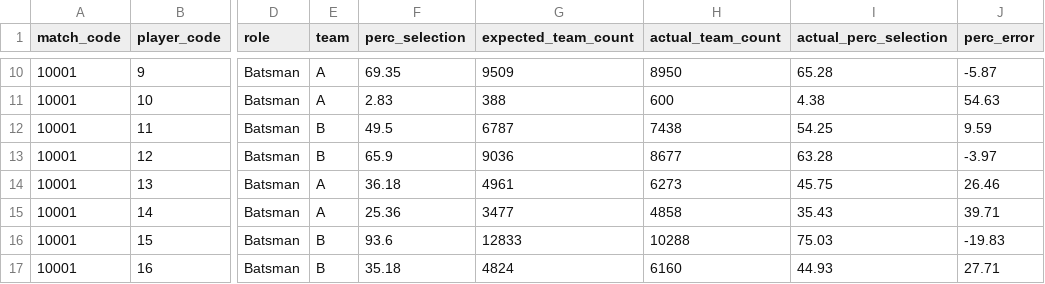
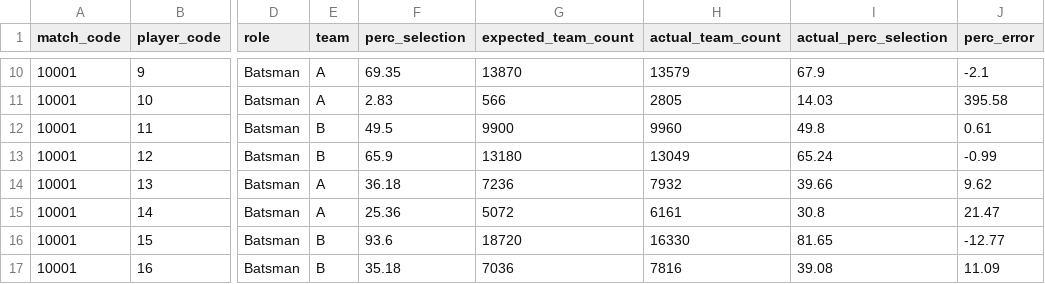
Before and after one commit to Alok-Kumar2005/Fantasy-Cricket-Team-Simulation, a CSV file: accuracy_summary.csv, drawn as a sheet; only a part is shown, gaps mark what is left out; the diff covers the shown part only; the diff names each change by its address in the sheet, - before the commit and + after, or states it on an @@ line.

```diff
--- a/accuracy_summary.csv
+++ b/accuracy_summary.csv
-G10 (expected_team_count): 9509
+G10 (expected_team_count): 13870
-H10 (actual_team_count): 8950
+H10 (actual_team_count): 13579
-I10 (actual_perc_selection): 65.28
+I10 (actual_perc_selection): 67.9
-J10 (perc_error): -5.87
+J10 (perc_error): -2.1
-G11 (expected_team_count): 388
+G11 (expected_team_count): 566
-H11 (actual_team_count): 600
+H11 (actual_team_count): 2805
-I11 (actual_perc_selection): 4.38
+I11 (actual_perc_selection): 14.03
-J11 (perc_error): 54.63
+J11 (perc_error): 395.58
-G12 (expected_team_count): 6787
+G12 (expected_team_count): 9900
-H12 (actual_team_count): 7438
+H12 (actual_team_count): 9960
-I12 (actual_perc_selection): 54.25
+I12 (actual_perc_selection): 49.8
-J12 (perc_error): 9.59
+J12 (perc_error): 0.61
-G13 (expected_team_count): 9036
+G13 (expected_team_count): 13180
-H13 (actual_team_count): 8677
+H13 (actual_team_count): 13049
-I13 (actual_perc_selection): 63.28
+I13 (actual_perc_selection): 65.24
-J13 (perc_error): -3.97
+J13 (perc_error): -0.99
-G14 (expected_team_count): 4961
+G14 (expected_team_count): 7236
-H14 (actual_team_count): 6273
+H14 (actual_team_count): 7932
-I14 (actual_perc_selection): 45.75
+I14 (actual_perc_selection): 39.66
-J14 (perc_error): 26.46
+J14 (perc_error): 9.62
-G15 (expected_team_count): 3477
+G15 (expected_team_count): 5072
-H15 (actual_team_count): 4858
+H15 (actual_team_count): 6161
-I15 (actual_perc_selection): 35.43
+I15 (actual_perc_selection): 30.8
-J15 (perc_error): 39.71
+J15 (perc_error): 21.47
-G16 (expected_team_count): 12833
+G16 (expected_team_count): 18720
-H16 (actual_team_count): 10288
+H16 (actual_team_count): 16330
-I16 (actual_perc_selection): 75.03
+I16 (actual_perc_selection): 81.65
-J16 (perc_error): -19.83
+J16 (perc_error): -12.77
-G17 (expected_team_count): 4824
+G17 (expected_team_count): 7036
-H17 (actual_team_count): 6160
+H17 (actual_team_count): 7816
-I17 (actual_perc_selection): 44.93
+I17 (actual_perc_selection): 39.08
-J17 (perc_error): 27.71
+J17 (perc_error): 11.09
```
Also changed, not shown: 56 edited cells elsewhere in this file, 6 other files.
